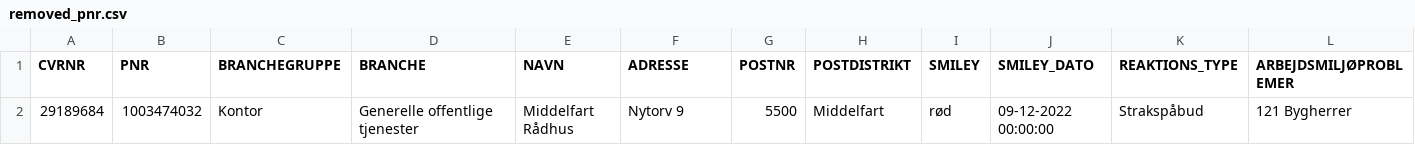
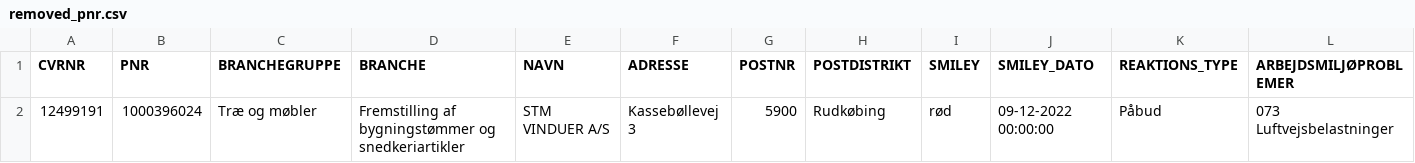
Before and after one commit to TV2-Fyn/scraping-af-arbejdstilsynets-smileyordning, a CSV file: csv/removed_pnr.csv, drawn as a sheet; only a part is shown; removed rows and columns are numbered as before the commit, all else as after; rows hold the shown columns only; the diff names each change by its address in the sheet, - before the commit and + after, or states it on an @@ line.

```diff
--- a/csv/removed_pnr.csv
+++ b/csv/removed_pnr.csv
-row 2: 29189684 | 1003474032 | Kontor | Generelle offentlige tjenester | Middelfart Rådhus | Nytorv 9 | 5500 | Middelfart | rød | 09-12-2022 00:00:00 | Strakspåbud | 121 Bygherrer
+row 2: 12499191 | 1000396024 | Træ og møbler | Fremstilling af bygningstømmer og snedkeriartikler | STM VINDUER A/S | Kassebøllevej 3 | 5900 | Rudkøbing | rød | 09-12-2022 00:00:00 | Påbud | 073 Luftvejsbelastninger
```
